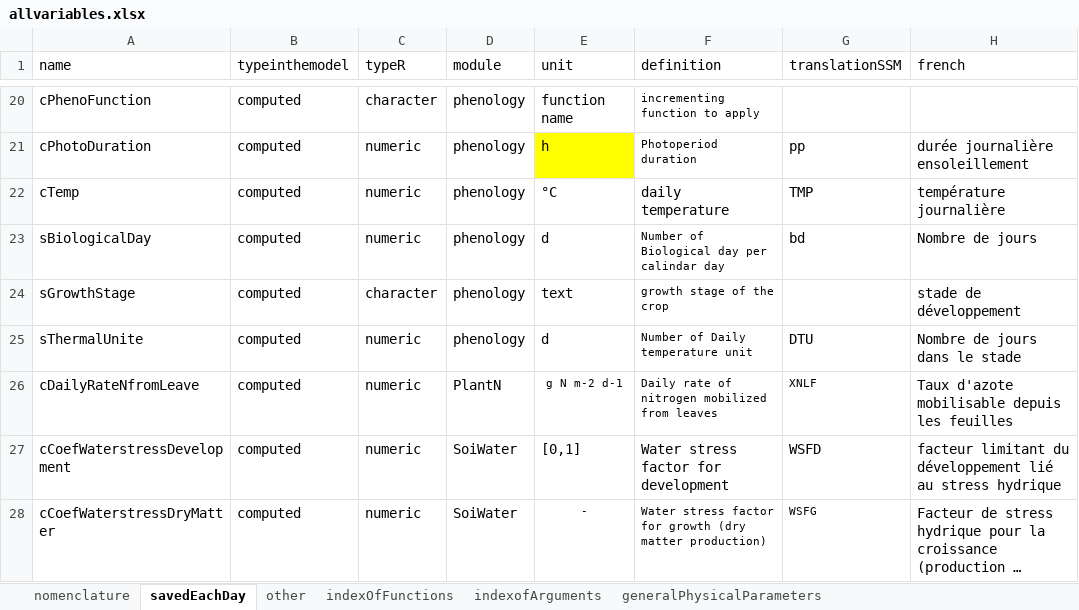
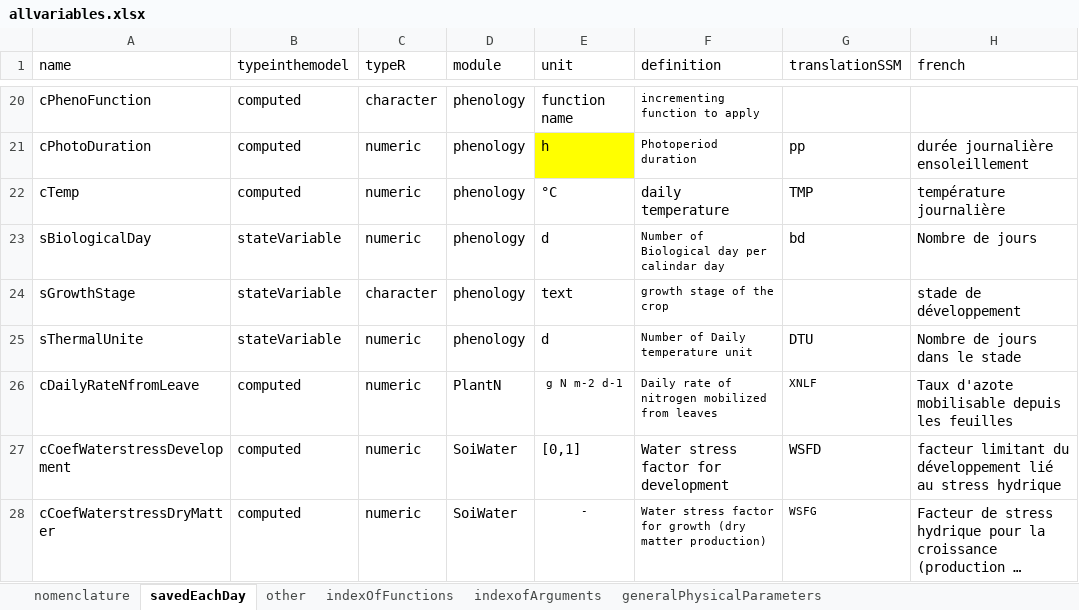
Before and after one commit to mariegosme/SSM.R, an Excel workbook: allvariables.xlsx, sheet savedEachDay, drawn as a sheet; only a part is shown, gaps mark what is left out; long unchanged cells end in …; values as stored, in another font and other column widths than the file's, no borders; the diff covers the shown part only; the diff names each change by its address in the sheet, - before the commit and + after, or states it on an @@ line.

Commit message:
first corrections
corrected a number of typos (misspelled variables, old object names that hadn't been updated (e.g. paramcrops), add reding of crop management file, make process functions actually change ALLDAYDATA, changed applyfilter and moved it to HousekeepingFunctions, better initialize variables...
Still not working (sCumulatedPhenoCounts is created on timestep 1 but not 2)

```diff
--- a/allvariables.xlsx (sheet savedEachDay)
+++ b/allvariables.xlsx (sheet savedEachDay)
-B23:B25 (typeinthemodel): computed
+B23:B25 (typeinthemodel): stateVariable
```
Also changed, not shown: 2 added rows, 28 edited cells and cell formats elsewhere in this sheet, 7 other files.
